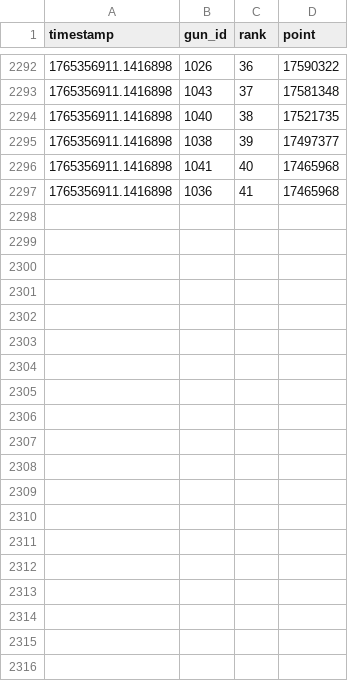
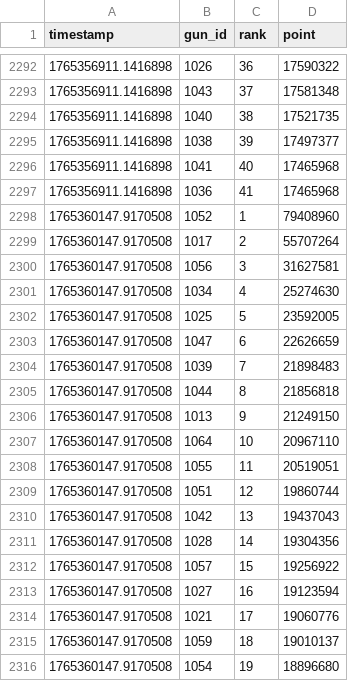
Before and after one commit to Hinkiii/gfl2popularityscrape, a CSV file: gun_popularity_history.csv, drawn as a sheet; only a part is shown, gaps mark what is left out; the diff covers the shown part only.

```diff
--- a/gun_popularity_history.csv
+++ b/gun_popularity_history.csv
@@ -2297 +2297,20 @@ timestamp,gun_id,rank,point
 1765356911.1416898,1036,41,17465968
+1765360147.9170508,1052,1,79408960
+1765360147.9170508,1017,2,55707264
+1765360147.9170508,1056,3,31627581
+1765360147.9170508,1034,4,25274630
+1765360147.9170508,1025,5,23592005
+1765360147.9170508,1047,6,22626659
+1765360147.9170508,1039,7,21898483
+1765360147.9170508,1044,8,21856818
+1765360147.9170508,1013,9,21249150
+1765360147.9170508,1064,10,20967110
+1765360147.9170508,1055,11,20519051
+1765360147.9170508,1051,12,19860744
+1765360147.9170508,1042,13,19437043
+1765360147.9170508,1028,14,19304356
+1765360147.9170508,1057,15,19256922
+1765360147.9170508,1027,16,19123594
+1765360147.9170508,1021,17,19060776
+1765360147.9170508,1059,18,19010137
+1765360147.9170508,1054,19,18896680
```
Also changed, not shown: 22 added rows elsewhere in this file, gun_score_history.csv.
